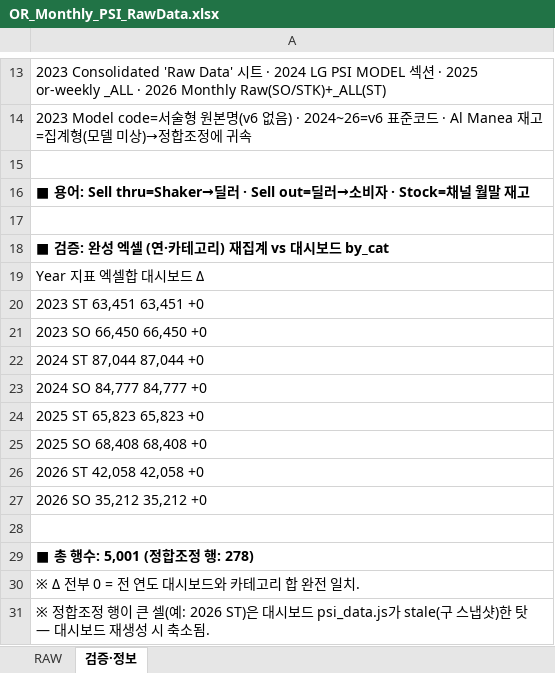
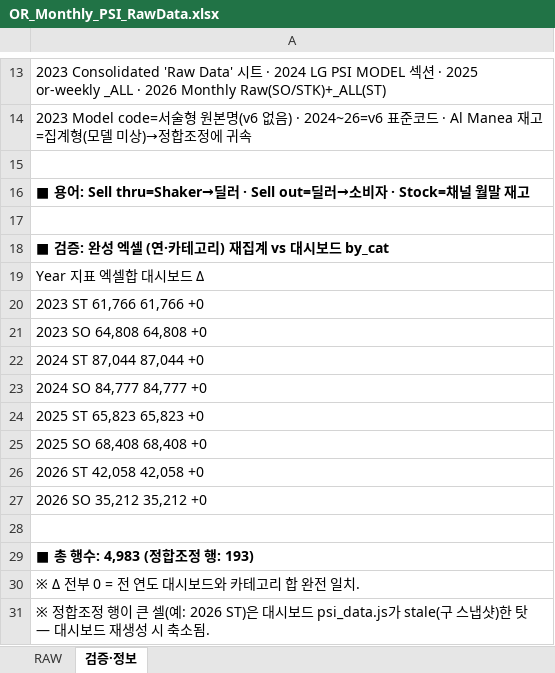
Before and after one commit to perfectjjong/Shaker-MD-App, an Excel workbook: docs/dashboards/or-monthly-psi/OR_Monthly_PSI_RawData.xlsx, sheet 검증·정보, drawn as a sheet; only a part is shown, gaps mark what is left out; values as stored, in another font and other column widths than the file's, no borders; the diff names each change by its address in the sheet, - before the commit and + after, or states it on an @@ line.

```diff
--- a/docs/dashboards/or-monthly-psi/OR_Monthly_PSI_RawData.xlsx (sheet 검증·정보)
+++ b/docs/dashboards/or-monthly-psi/OR_Monthly_PSI_RawData.xlsx (sheet 검증·정보)
-A20: 2023 ST 63,451 63,451 +0
+A20: 2023 ST 61,766 61,766 +0
-A21: 2023 SO 66,450 66,450 +0
+A21: 2023 SO 64,808 64,808 +0
-A29: ■ 총 행수: 5,001 (정합조정 행: 278)
+A29: ■ 총 행수: 4,983 (정합조정 행: 193)
```
Also changed, not shown: sheet RAW, 1 other file.
